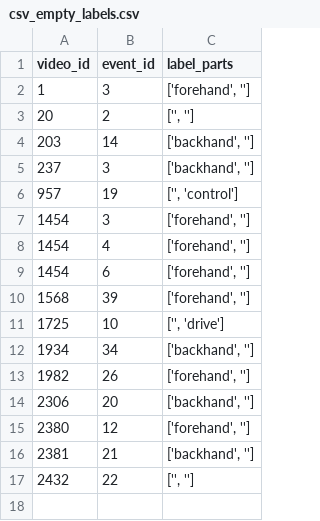
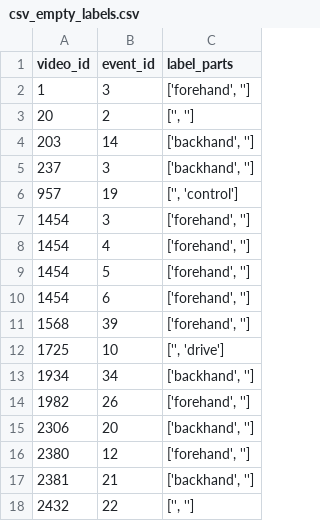
Before and after one commit to chunkhaik/p2anet-data-cleaning, a CSV file: analysis/2_simplified_labels/csv_empty_labels.csv, drawn as a sheet.

Commit message:
update data preprocessing

```diff
--- a/analysis/2_simplified_labels/csv_empty_labels.csv
+++ b/analysis/2_simplified_labels/csv_empty_labels.csv
@@ -8,2 +8,3 @@ video_id,event_id,label_parts
 1454,4,"['forehand', '']"
+1454,5,"['forehand', '']"
 1454,6,"['forehand', '']"
```
Also changed, not shown: 8 other files.
